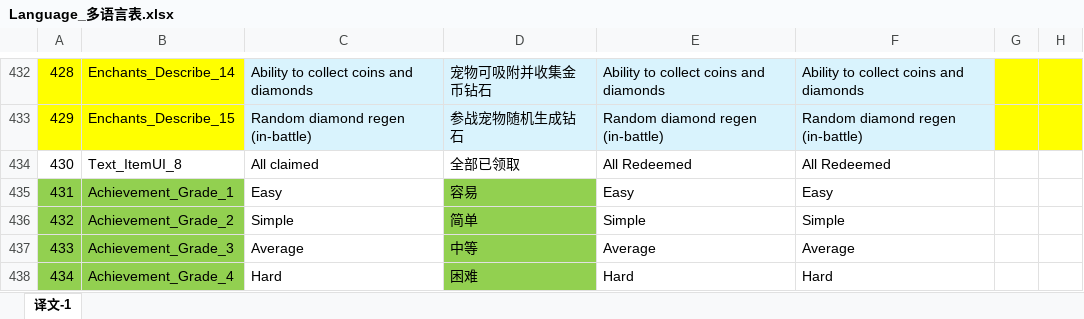
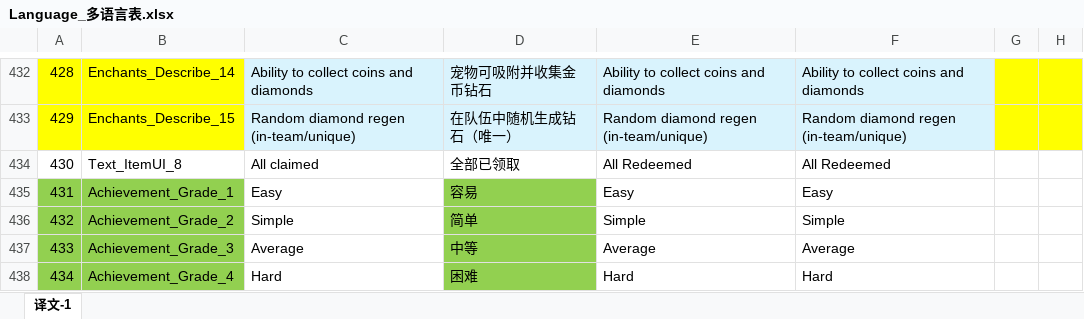
Before and after one commit to mobox-lab/dragonverse, an Excel workbook: pet-simulator/Excel/Language_多语言表.xlsx, sheet 译文-1, drawn as a sheet; only a part is shown, gaps mark what is left out; values as stored, in another font and other column widths than the file's, no borders; the diff covers the shown part only; the diff names each change by its address in the sheet, - before the commit and + after, or states it on an @@ line.

```diff
--- a/pet-simulator/Excel/Language_多语言表.xlsx (sheet 译文-1)
+++ b/pet-simulator/Excel/Language_多语言表.xlsx (sheet 译文-1)
-C433: Random diamond regen (in-battle)
+C433: Random diamond regen (in-team/unique)
-D433: 参战宠物随机生成钻石
+D433: 在队伍中随机生成钻石（唯一）
-E433: Random diamond regen (in-battle)
+E433: Random diamond regen (in-team/unique)
-F433: Random diamond regen (in-battle)
+F433: Random diamond regen (in-team/unique)
```
Also changed, not shown: 34 edited cells elsewhere in this sheet, pet-simulator/Excel/SceneUnit_场景单位表.xlsx, 2 other files.
